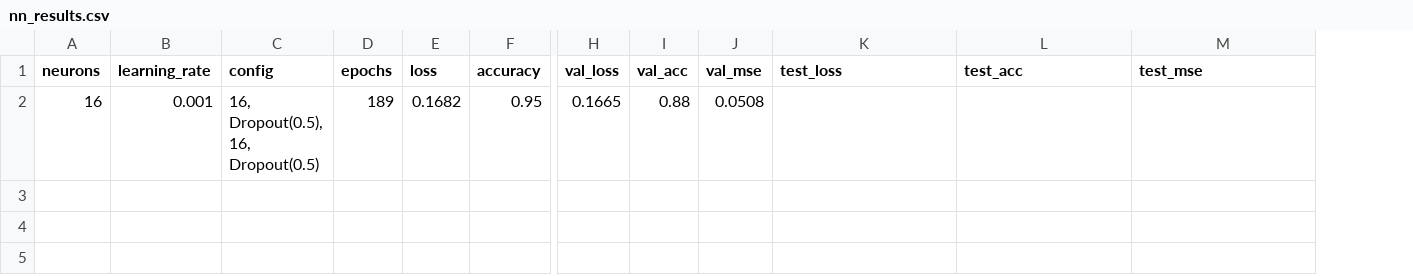
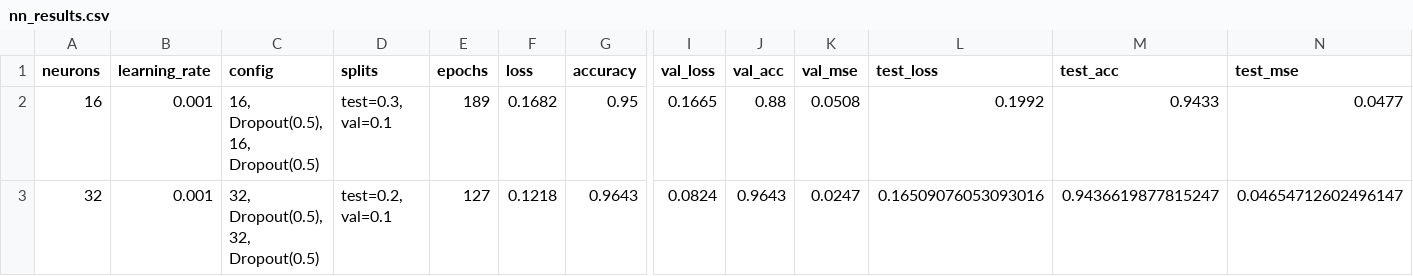
Before and after one commit to limasclayton/Ionosphere, a CSV file: nn_results.csv, drawn as a sheet; only a part is shown, gaps mark what is left out; addresses are those after the commit; rows hold the shown columns only; the diff names each change by its address in the sheet, - before the commit and + after, or states it on an @@ line.

Commit message:
Adding another result.

```diff
--- a/nn_results.csv
+++ b/nn_results.csv
+column D (splits), row 2: test=0.3, val=0.1
-L2 (test_loss): (empty)
+L2 (test_loss): 0.1992
-M2 (test_acc): (empty)
+M2 (test_acc): 0.9433
-N2 (test_mse): (empty)
+N2 (test_mse): 0.0477
+row 3: 32 | 0.001 | 32, Dropout(0.5), 32, Dropout(0.5) | test=0.2, val=0.1 | 127 | 0.1218 | 0.9643 | 0.0824 | 0.9643 | 0.0247 | 0.16509076053093016 | 0.9436619877815247 | 0.04654712602496147
```
